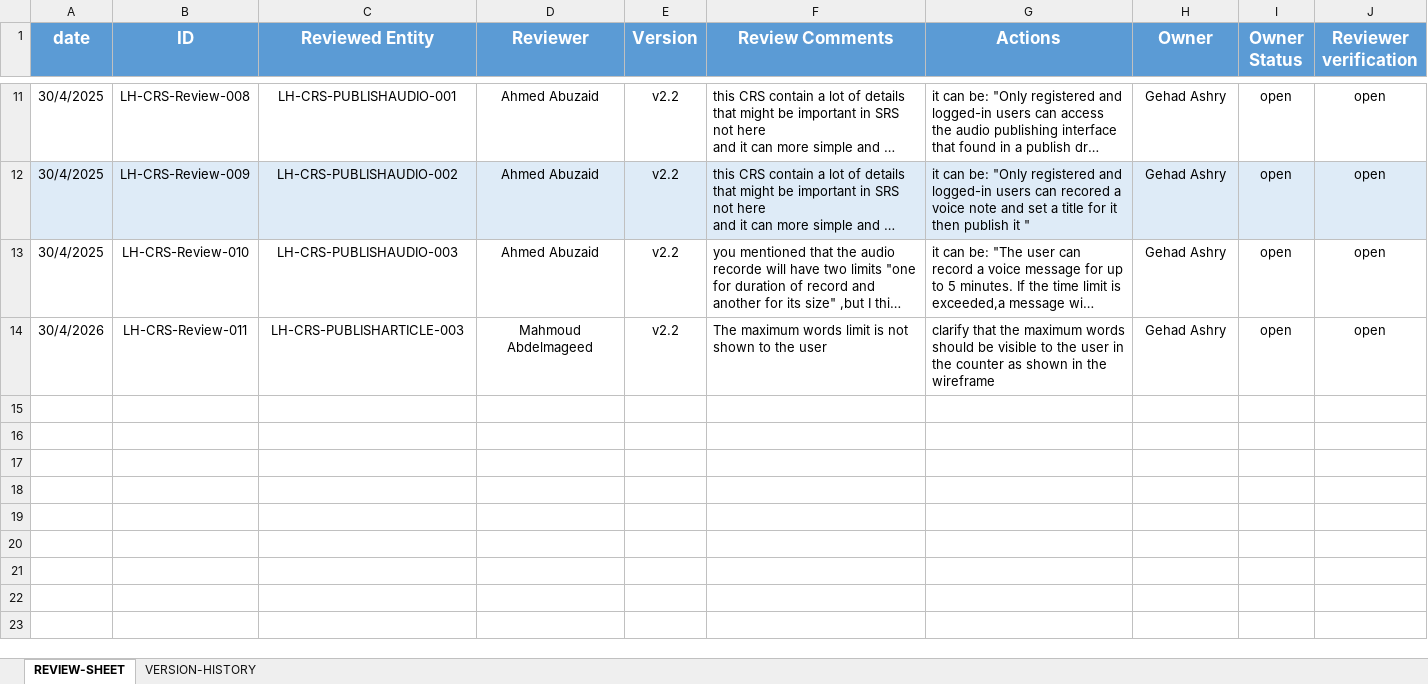
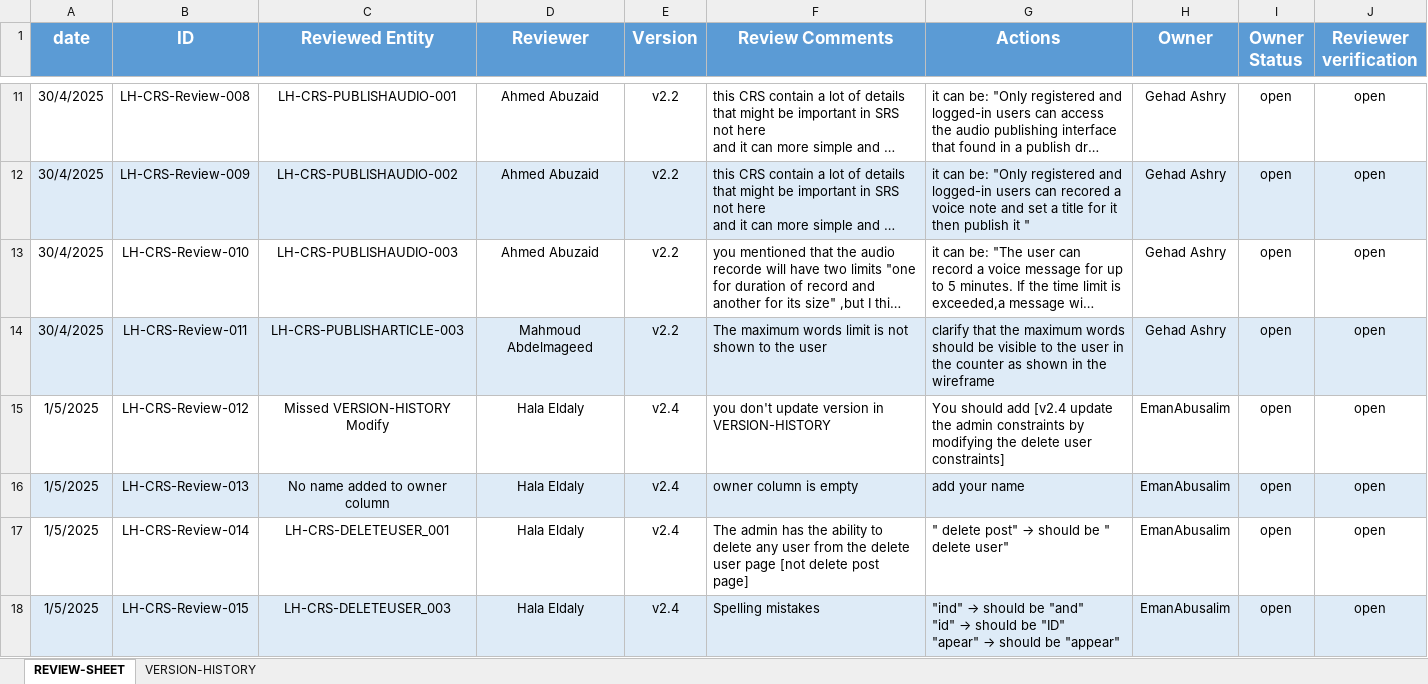
Before and after one commit to EmanAbusalim/Group-3-Learning-hub, an Excel workbook: LH_REVIEWS/LH_CRS_REVIEWS.xlsx, sheet REVIEW-SHEET, drawn as a sheet; only a part is shown, gaps mark what is left out; long unchanged cells end in …; values as stored, in another font and other column widths than the file's, no borders; ↵ is a line break in a cell; the diff names each change by its address in the sheet, - before the commit and + after, or states it on an @@ line.

Commit message:
v1.7 Reviewed the 'Delete User' feature in the Admin Constraints section

```diff
--- a/LH_REVIEWS/LH_CRS_REVIEWS.xlsx (sheet REVIEW-SHEET)
+++ b/LH_REVIEWS/LH_CRS_REVIEWS.xlsx (sheet REVIEW-SHEET)
-A14 (date): 30/4/2026
+A14 (date): 30/4/2025
-A14:J14 fill: none
+A14:J14 fill: #DEEBF7
+row 15: 1/5/2025 | LH-CRS-Review-012 | Missed VERSION-HISTORY Modify | Hala Eldaly | v2.4 | you don't update version in VERSION-HISTORY | You should add [v2.4 update the admin constraints by modifying the delete user constraints] | EmanAbusalim | open | open
+row 16: 1/5/2025 | LH-CRS-Review-013 | No name added to owner column | Hala Eldaly | v2.4 | owner column is empty | add your name | EmanAbusalim | open | open
+row 17: 1/5/2025 | LH-CRS-Review-014 | LH-CRS-DELETEUSER_001 | Hala Eldaly | v2.4 | The admin has the ability to delete any user from the delete user page [not delete post page] | " delete post" → should be " delete user" | EmanAbusalim | open | open
+row 18: 1/5/2025 | LH-CRS-Review-015 | LH-CRS-DELETEUSER_003 | Hala Eldaly | v2.4 | Spelling mistakes | "ind" → should be "and" ↵ "id" → should be "ID" ↵ "apear" → should be "appear" | EmanAbusalim | open | open
```
Also changed, not shown: sheet VERSION-HISTORY.
